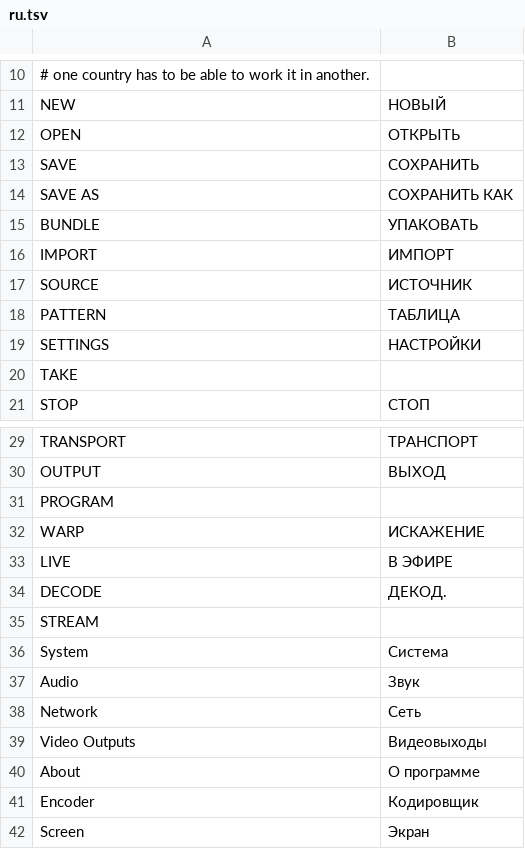
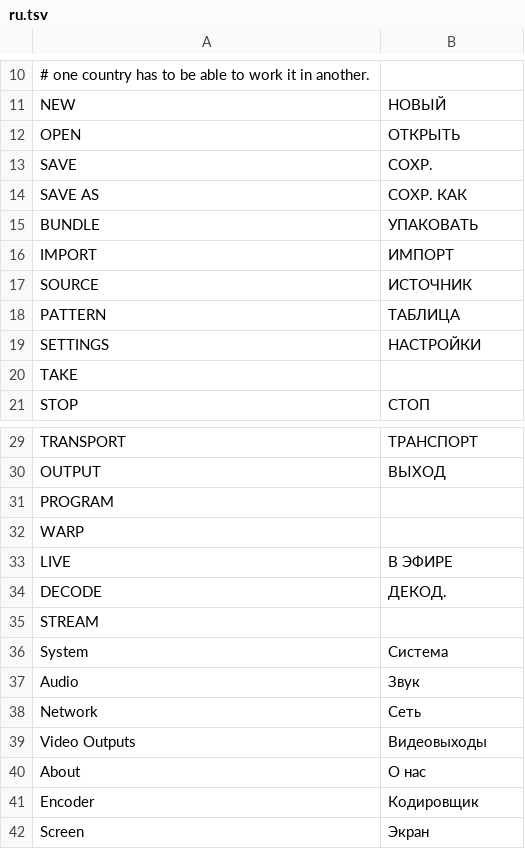
Before and after one commit to Utopian-Academy/Deckboy, a TSV file: data/lang/ru.tsv, drawn as a sheet; only a part is shown, gaps mark what is left out.

```diff
--- a/data/lang/ru.tsv
+++ b/data/lang/ru.tsv
@@ -12,4 +12,4 @@ NEW	НОВЫЙ
 OPEN	ОТКРЫТЬ
-SAVE	СОХРАНИТЬ
-SAVE AS	СОХРАНИТЬ КАК
+SAVE	СОХР.
+SAVE AS	СОХР. КАК
 BUNDLE	УПАКОВАТЬ
@@ -31,3 +31,3 @@ OUTPUT	ВЫХОД
 PROGRAM	
-WARP	ИСКАЖЕНИЕ
+WARP	
 LIVE	В ЭФИРЕ
@@ -39,3 +39,3 @@ Network	Сеть
 Video Outputs	Видеовыходы
-About	О программе
+About	О нас
 Encoder	Кодировщик
```
Also changed, not shown: data/lang/el.tsv, data/lang/es-CU.tsv, 15 other files.
